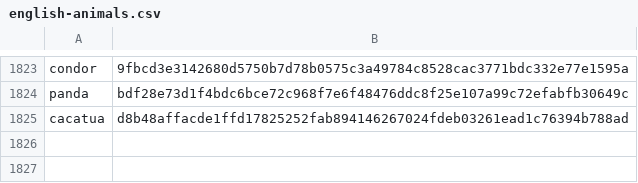
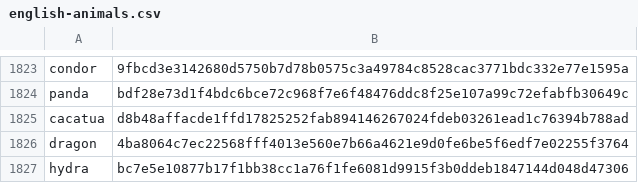
Before and after one commit to Zimtente/ens-collections, a CSV file: collections/english-animals.csv, drawn as a sheet; only a part is shown, gaps mark what is left out.

Commit message:
adding dragon & hydra to list. Others can add other mythicals

```diff
--- a/collections/english-animals.csv
+++ b/collections/english-animals.csv
@@ -1825 +1825,3 @@ panda,bdf28e73d1f4bdc6bce72c968f7e6f48476ddc8f25e107a99c72efabfb30649c
 cacatua,d8b48affacde1ffd17825252fab894146267024fdeb03261ead1c76394b788ad
+dragon,4ba8064c7ec22568fff4013e560e7b66a4621e9d0fe6be5f6edf7e02255f3764
+hydra,bc7e5e10877b17f1bb38cc1a76f1fe6081d9915f3b0ddeb1847144d048d47306
```
